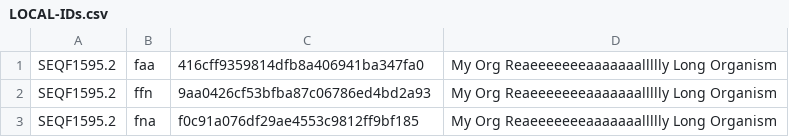
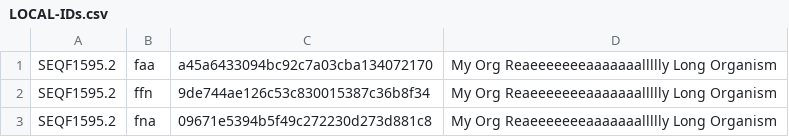
Before and after one commit to MBL-Woods-Hole/sequenceserver-HOMD, a CSV file: LOCAL-IDs.csv, drawn as a sheet.

```diff
--- a/LOCAL-IDs.csv
+++ b/LOCAL-IDs.csv
@@ -1,3 +1,3 @@
-SEQF1595.2	 faa	 416cff9359814dfb8a406941ba347fa0	My Org Reaeeeeeeeaaaaaaallllly Long Organism
-SEQF1595.2	 ffn	 9aa0426cf53bfba87c06786ed4bd2a93	My Org Reaeeeeeeeaaaaaaallllly Long Organism
-SEQF1595.2	 fna	 f0c91a076df29ae4553c9812ff9bf185	My Org Reaeeeeeeeaaaaaaallllly Long Organism
+SEQF1595.2	faa	a45a6433094bc92c7a03cba134072170	My Org Reaeeeeeeeaaaaaaallllly Long Organism
+SEQF1595.2	ffn	9de744ae126c53c830015387c36b8f34	My Org Reaeeeeeeeaaaaaaallllly Long Organism
+SEQF1595.2	fna	09671e5394b5f49c272230d273d881c8	My Org Reaeeeeeeeaaaaaaallllly Long Organism
```
Also changed, not shown: 13 other files.
